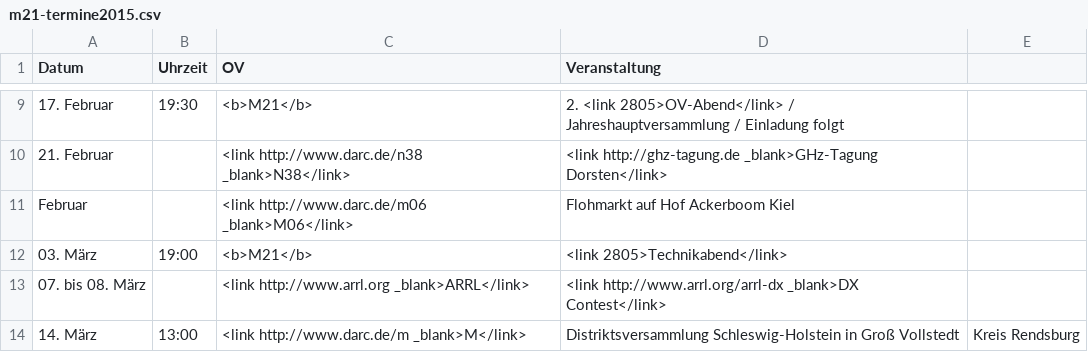
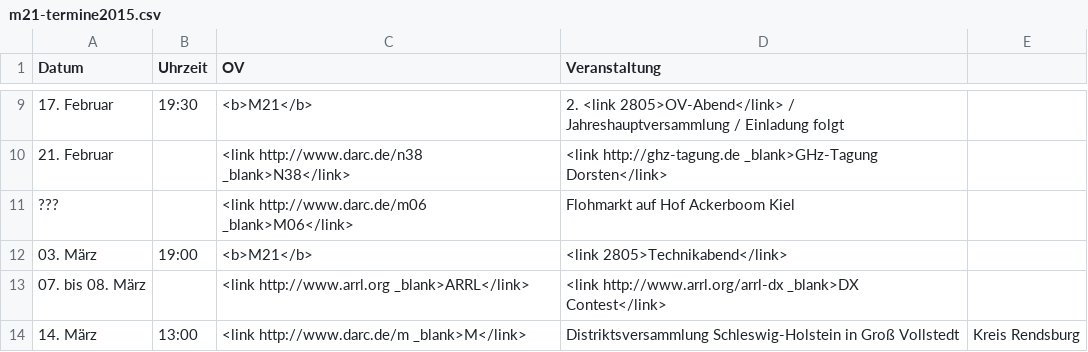
Before and after one commit to malteschmitz/m21-termine, a CSV file: m21-termine2015.csv, drawn as a sheet; only a part is shown, gaps mark what is left out.

```diff
--- a/m21-termine2015.csv
+++ b/m21-termine2015.csv
@@ -10,3 +10,3 @@ Datum;Uhrzeit;OV;Veranstaltung
 21. Februar;;<link http://www.darc.de/n38 _blank>N38</link>;<link http://ghz-tagung.de _blank>GHz-Tagung Dorsten</link>
-Februar;;<link http://www.darc.de/m06 _blank>M06</link>;Flohmarkt auf Hof Ackerboom Kiel
+???;;<link http://www.darc.de/m06 _blank>M06</link>;Flohmarkt auf Hof Ackerboom Kiel
 03. März;19:00;<b>M21</b>;<link 2805>Technikabend</link>
```
Also changed, not shown: m21-termine2009.csv, m21-termine2010.csv, 1 other file.
